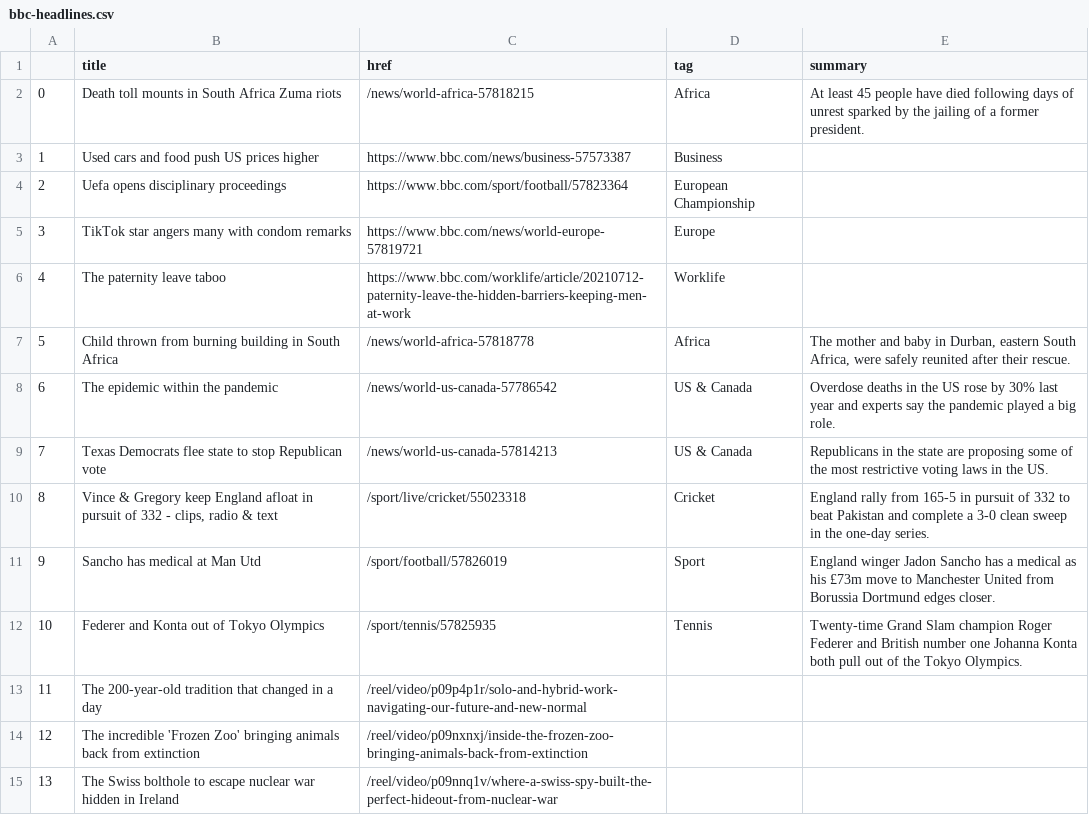
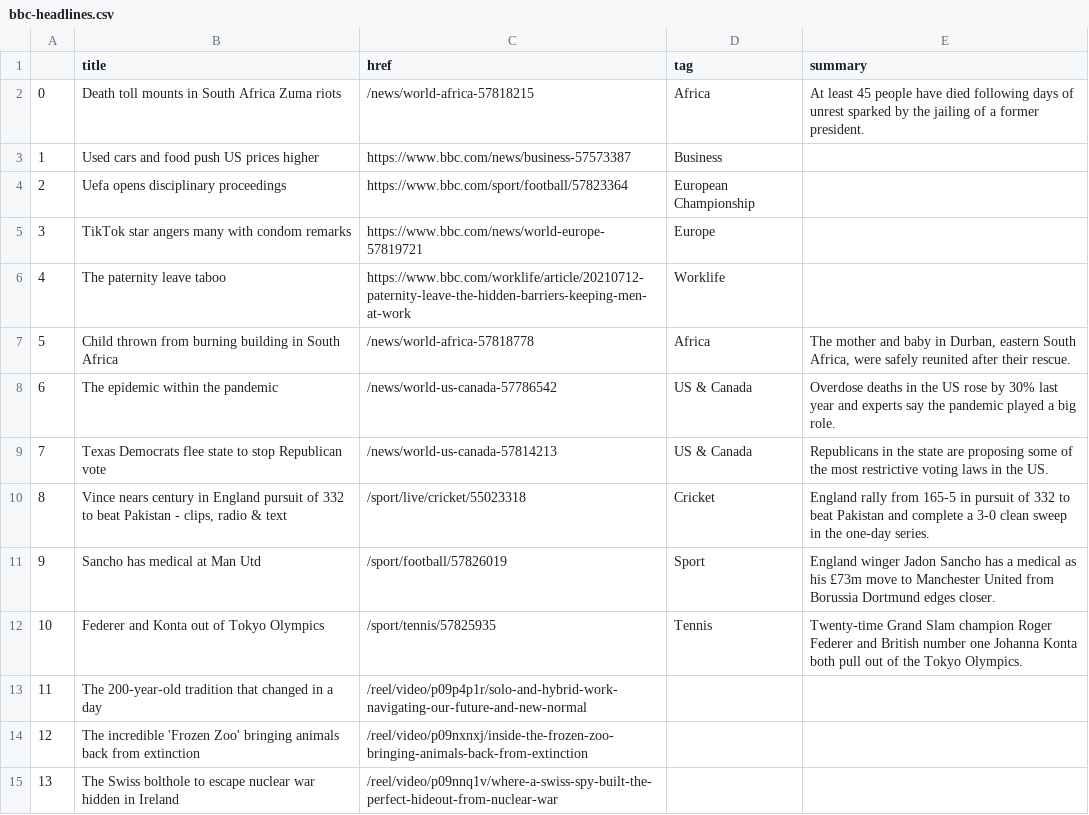
Before and after one commit to ichinichichi/automatic-scraper, a CSV file: bbc-headlines.csv, drawn as a sheet; only a part is shown.

```diff
--- a/bbc-headlines.csv
+++ b/bbc-headlines.csv
@@ -9,3 +9,3 @@
 7,Texas Democrats flee state to stop Republican vote,/news/world-us-canada-57814213,US & Canada,Republicans in the state are proposing some of the most restrictive voting laws in the US.
-8,"Vince & Gregory keep England afloat in pursuit of 332 - clips, radio & text",/sport/live/cricket/55023318,Cricket,England rally from 165-5 in pursuit of 332 to beat Pakistan and complete a 3-0 clean sweep in the one-day series.
+8,"Vince nears century in England pursuit of 332 to beat Pakistan - clips, radio & text",/sport/live/cricket/55023318,Cricket,England rally from 165-5 in pursuit of 332 to beat Pakistan and complete a 3-0 clean sweep in the one-day series.
 9,Sancho has medical at Man Utd,/sport/football/57826019,Sport,England winger Jadon Sancho has a medical as his £73m move to Manchester United from Borussia Dortmund edges closer.
```
